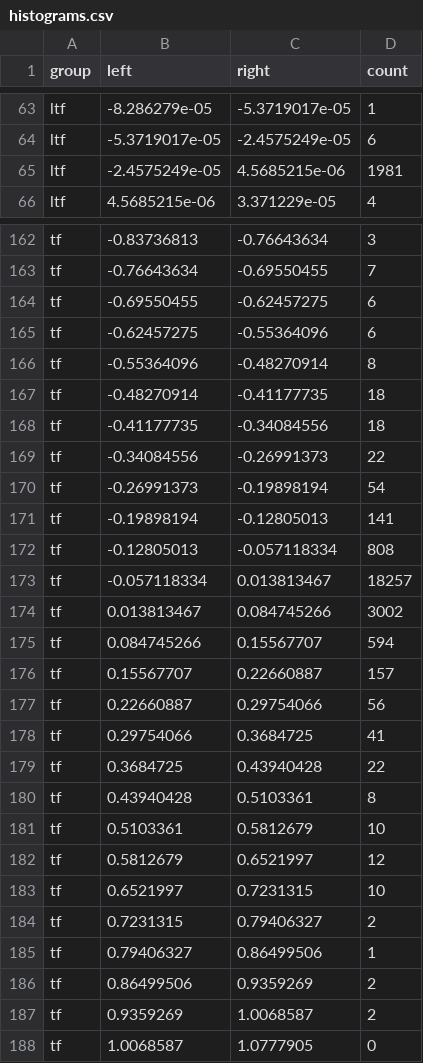
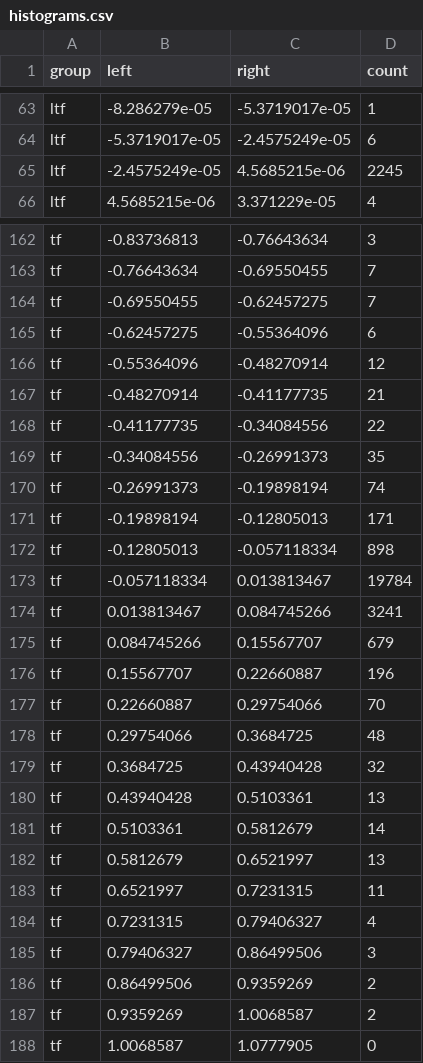
Before and after one commit to fosterea/MetabTravLR, a CSV file: Results/Alexi_UC/13473_HS4_UC-Slice_3/easy_download/metabtravlr_outputs/25_06_11_ICI_5K_Coarse_annotations/histograms.csv, drawn as a sheet; only a part is shown, gaps mark what is left out; the diff covers the shown part only.

```diff
--- a/Results/Alexi_UC/13473_HS4_UC-Slice_3/easy_download/metabtravlr_outputs/25_06_11_ICI_5K_Coarse_annotations/histograms.csv
+++ b/Results/Alexi_UC/13473_HS4_UC-Slice_3/easy_download/metabtravlr_outputs/25_06_11_ICI_5K_Coarse_annotations/histograms.csv
@@ -64,3 +64,3 @@ ltf,-8.286279e-05,-5.3719017e-05,1
 ltf,-5.3719017e-05,-2.4575249e-05,6
-ltf,-2.4575249e-05,4.5685215e-06,1981
+ltf,-2.4575249e-05,4.5685215e-06,2245
 ltf,4.5685215e-06,3.371229e-05,4
@@ -163,24 +163,24 @@ tf,-0.83736813,-0.76643634,3
 tf,-0.76643634,-0.69550455,7
-tf,-0.69550455,-0.62457275,6
+tf,-0.69550455,-0.62457275,7
 tf,-0.62457275,-0.55364096,6
-tf,-0.55364096,-0.48270914,8
-tf,-0.48270914,-0.41177735,18
-tf,-0.41177735,-0.34084556,18
-tf,-0.34084556,-0.26991373,22
-tf,-0.26991373,-0.19898194,54
-tf,-0.19898194,-0.12805013,141
-tf,-0.12805013,-0.057118334,808
-tf,-0.057118334,0.013813467,18257
-tf,0.013813467,0.084745266,3002
-tf,0.084745266,0.15567707,594
-tf,0.15567707,0.22660887,157
-tf,0.22660887,0.29754066,56
-tf,0.29754066,0.3684725,41
-tf,0.3684725,0.43940428,22
-tf,0.43940428,0.5103361,8
-tf,0.5103361,0.5812679,10
-tf,0.5812679,0.6521997,12
-tf,0.6521997,0.7231315,10
-tf,0.7231315,0.79406327,2
-tf,0.79406327,0.86499506,1
+tf,-0.55364096,-0.48270914,12
+tf,-0.48270914,-0.41177735,21
+tf,-0.41177735,-0.34084556,22
+tf,-0.34084556,-0.26991373,35
+tf,-0.26991373,-0.19898194,74
+tf,-0.19898194,-0.12805013,171
+tf,-0.12805013,-0.057118334,898
+tf,-0.057118334,0.013813467,19784
+tf,0.013813467,0.084745266,3241
+tf,0.084745266,0.15567707,679
+tf,0.15567707,0.22660887,196
+tf,0.22660887,0.29754066,70
+tf,0.29754066,0.3684725,48
+tf,0.3684725,0.43940428,32
+tf,0.43940428,0.5103361,13
+tf,0.5103361,0.5812679,14
+tf,0.5812679,0.6521997,13
+tf,0.6521997,0.7231315,11
+tf,0.7231315,0.79406327,4
+tf,0.79406327,0.86499506,3
 tf,0.86499506,0.9359269,2
```
Also changed, not shown: 9 edited cells elsewhere in this file, Results/Alexi_UC/13473_HS4_UC-Slice_1/easy_download/metabtravlr_outputs/25_06_11_ICI_5K_Coarse_annotations/histograms.csv, Results/Alexi_UC/13473_HS4_UC-Slice_2/easy_download/metabtravlr_outputs/25_06_11_ICI_5K_Coarse_annotations/histograms.csv, 21 other files.
